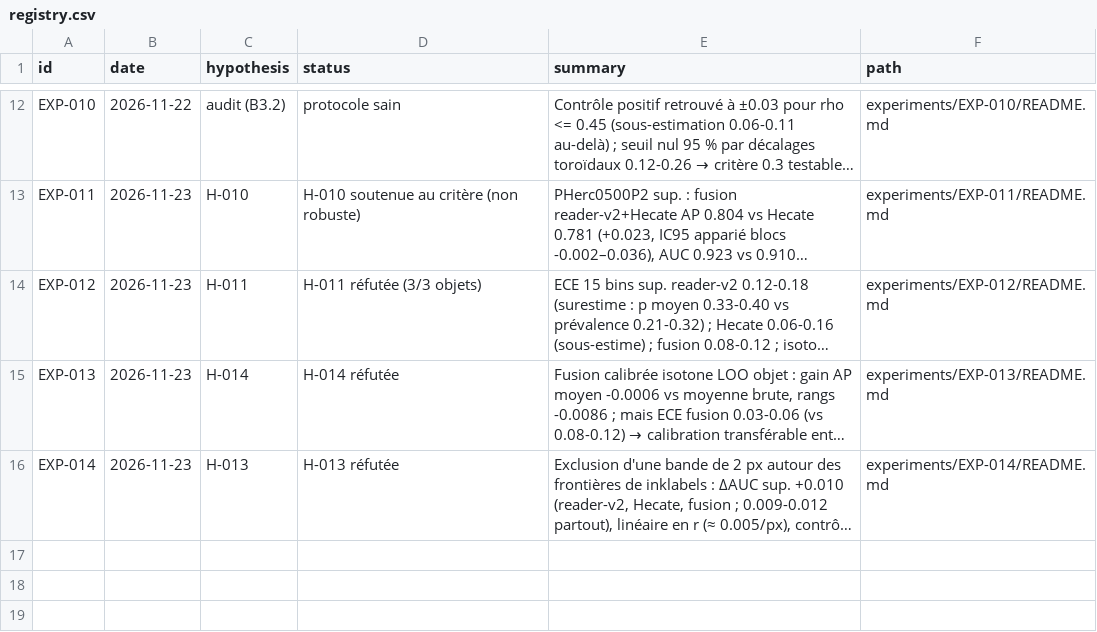
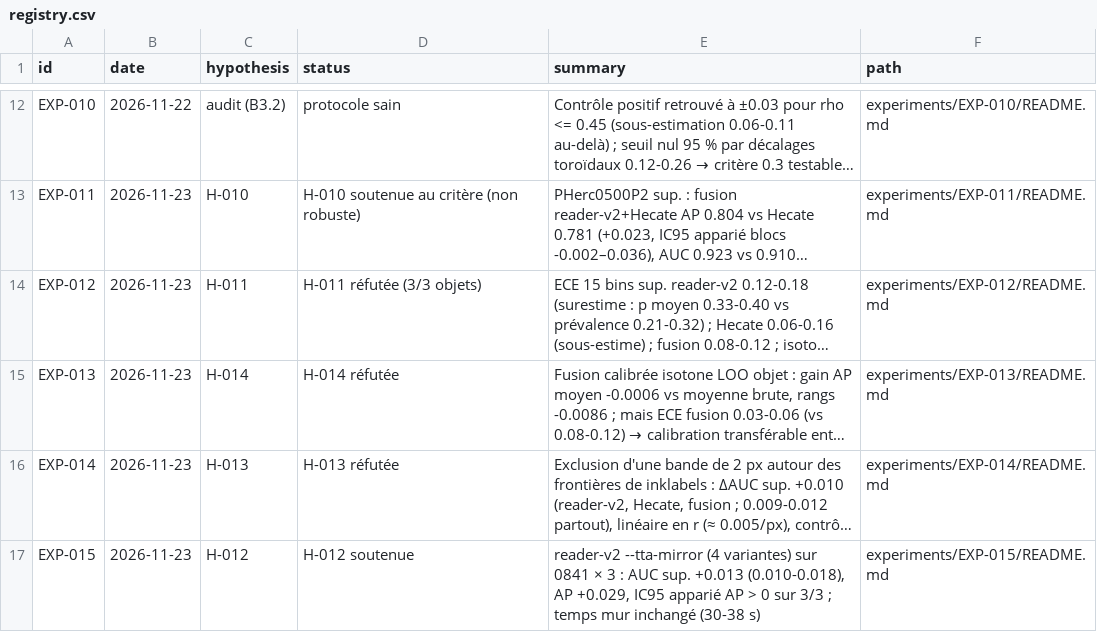
Before and after one commit to nevenfo/vesuvius-autonomous-research, a CSV file: experiments/registry.csv, drawn as a sheet; only a part is shown, gaps mark what is left out; long unchanged cells end in …; the diff names each change by its address in the sheet, - before the commit and + after, or states it on an @@ line.

```diff
--- a/experiments/registry.csv
+++ b/experiments/registry.csv
+row 17: EXP-015 | 2026-11-23 | H-012 | H-012 soutenue | reader-v2 --tta-mirror (4 variantes) sur 0841 × 3 : AUC sup. +0.013 (0.010-0.018), AP +0.029, IC95 apparié AP > 0 sur 3/3 ; temps mur inchangé (30-38 s) | experiments/EXP-015/README.md
```
Also changed, not shown: 6 other files.
